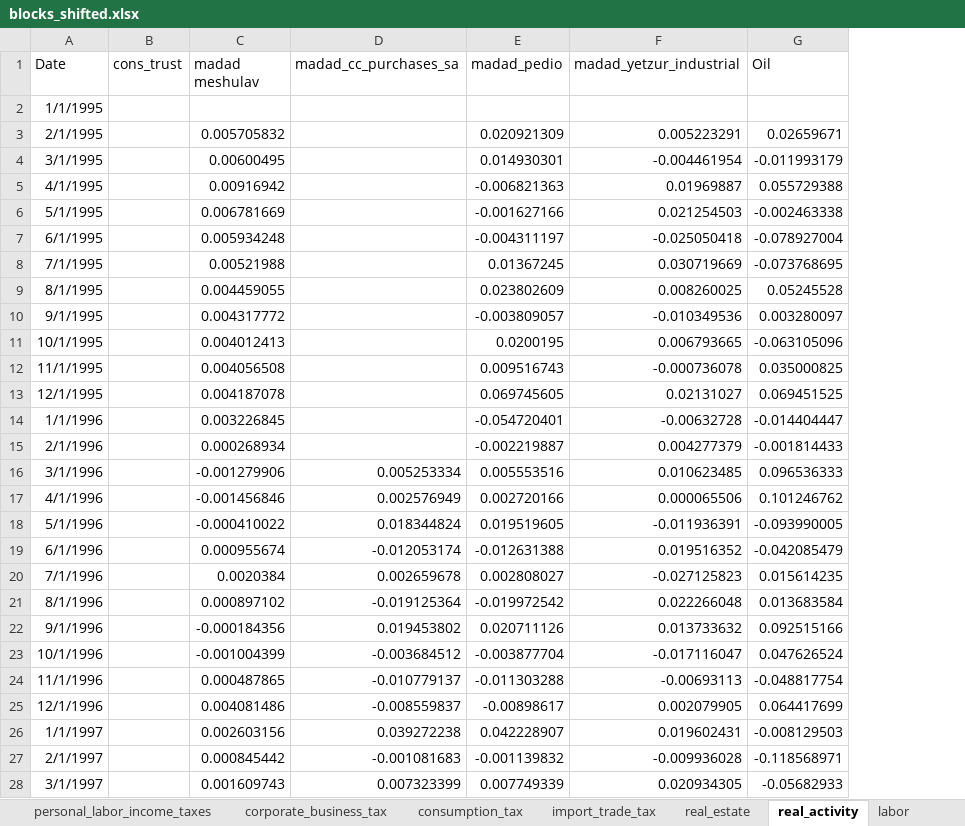
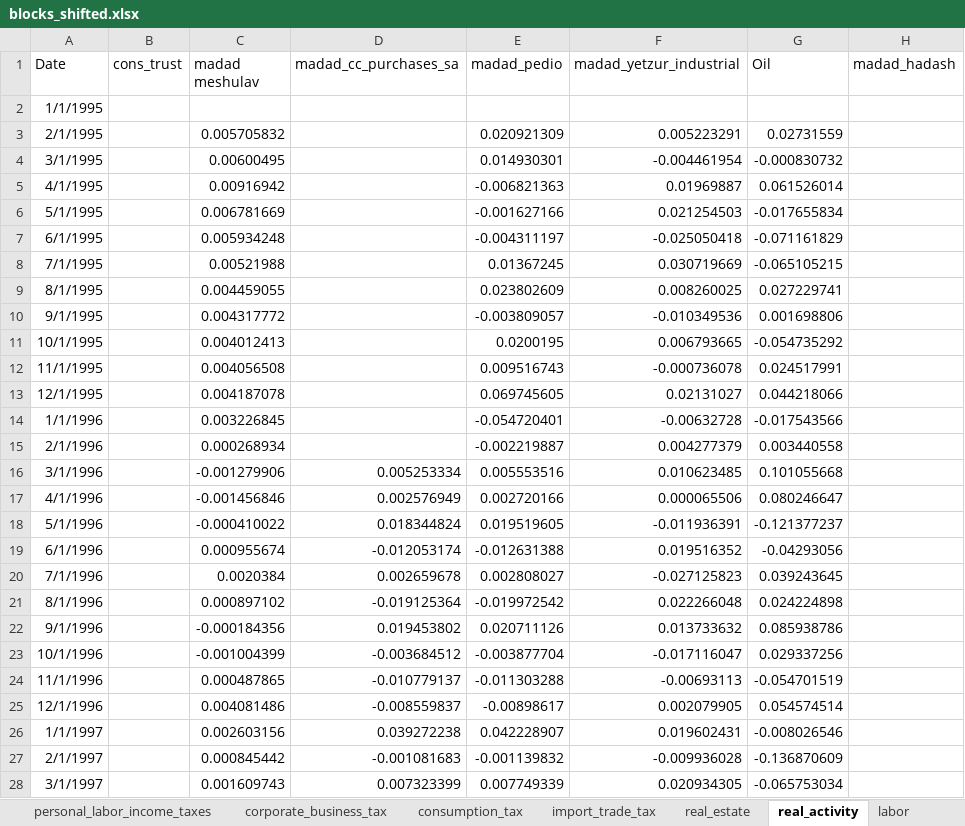
Before and after one commit to EvyatarSegal/gdp-nowcasting-seminar, an Excel workbook: data/clean/blocks_shifted.xlsx, sheet real_activity, drawn as a sheet; only a part is shown; values as stored, in another font and other column widths than the file's, no borders; the diff covers the shown part only; the diff names each change by its address in the sheet, - before the commit and + after, or states it on an @@ line.

```diff
--- a/data/clean/blocks_shifted.xlsx (sheet real_activity)
+++ b/data/clean/blocks_shifted.xlsx (sheet real_activity)
+column H (madad_hadash), empty
-G3 (Oil): 0.02659671
+G3 (Oil): 0.02731559
-G4 (Oil): -0.011993179
+G4 (Oil): -0.000830732
-G5 (Oil): 0.055729388
+G5 (Oil): 0.061526014
-G6 (Oil): -0.002463338
+G6 (Oil): -0.017655834
-G7 (Oil): -0.078927004
+G7 (Oil): -0.071161829
-G8 (Oil): -0.073768695
+G8 (Oil): -0.065105215
-G9 (Oil): 0.05245528
+G9 (Oil): 0.027229741
-G10 (Oil): 0.003280097
+G10 (Oil): 0.001698806
-G11 (Oil): -0.063105096
+G11 (Oil): -0.054735292
-G12 (Oil): 0.035000825
+G12 (Oil): 0.024517991
-G13 (Oil): 0.069451525
+G13 (Oil): 0.044218066
-G14 (Oil): -0.014404447
+G14 (Oil): -0.017543566
-G15 (Oil): -0.001814433
+G15 (Oil): 0.003440558
-G16 (Oil): 0.096536333
+G16 (Oil): 0.101055668
-G17 (Oil): 0.101246762
+G17 (Oil): 0.080246647
-G18 (Oil): -0.093990005
+G18 (Oil): -0.121377237
-G19 (Oil): -0.042085479
+G19 (Oil): -0.04293056
-G20 (Oil): 0.015614235
+G20 (Oil): 0.039243645
-G21 (Oil): 0.013683584
+G21 (Oil): 0.024224898
-G22 (Oil): 0.092515166
+G22 (Oil): 0.085938786
-G23 (Oil): 0.047626524
+G23 (Oil): 0.029337256
-G24 (Oil): -0.048817754
+G24 (Oil): -0.054701519
-G25 (Oil): 0.064417699
+G25 (Oil): 0.054574514
-G26 (Oil): -0.008129503
+G26 (Oil): -0.008026546
-G27 (Oil): -0.118568971
+G27 (Oil): -0.136870609
-G28 (Oil): -0.05682933
+G28 (Oil): -0.065753034
```
Also changed, not shown: 1 added row and 624 edited cells elsewhere in this sheet, sheet personal_labor_income_taxes, sheet corporate_business_tax, sheet real_estate, sheet consumption_tax, sheet import_trade_tax, sheet capital_markets, 4 more sheets, 11 other files.
